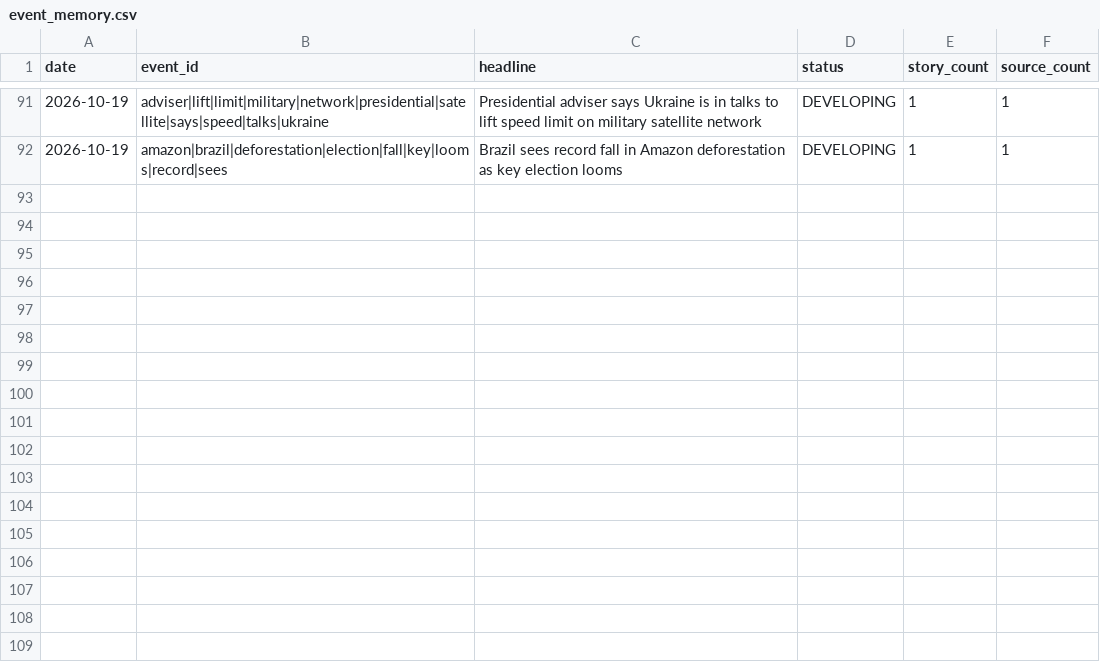
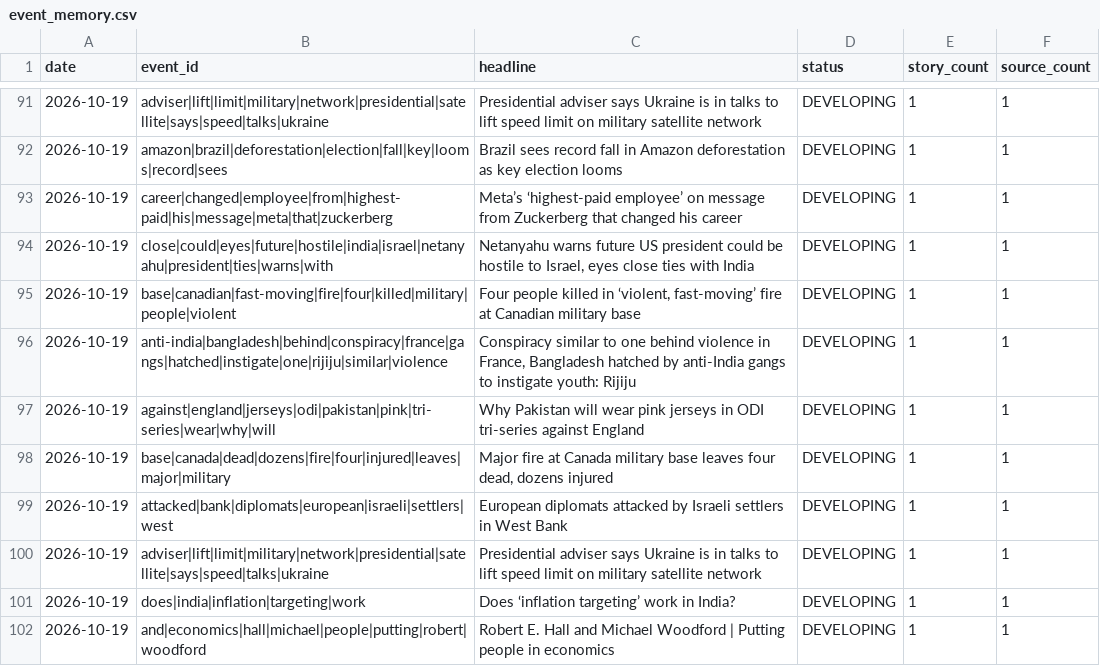
Before and after one commit to vishwasgarg5/news-knowledge-bot, a CSV file: data/event_memory.csv, drawn as a sheet; only a part is shown, gaps mark what is left out; the diff names each change by its address in the sheet, - before the commit and + after, or states it on an @@ line.

```diff
--- a/data/event_memory.csv
+++ b/data/event_memory.csv
+row 93: 2026-10-19 | career|changed|employee|from|highest-paid|his|message|meta|that|zuckerberg | Meta’s ‘highest-paid employee’ on message from Zuckerberg that changed his career | DEVELOPING | 1 | 1
+row 94: 2026-10-19 | close|could|eyes|future|hostile|india|israel|netanyahu|president|ties|warns|with | Netanyahu warns future US president could be hostile to Israel, eyes close ties with India | DEVELOPING | 1 | 1
+row 95: 2026-10-19 | base|canadian|fast-moving|fire|four|killed|military|people|violent | Four people killed in ‘violent, fast-moving’ fire at Canadian military base | DEVELOPING | 1 | 1
+row 96: 2026-10-19 | anti-india|bangladesh|behind|conspiracy|france|gangs|hatched|instigate|one|rijiju|similar|violence | Conspiracy similar to one behind violence in France, Bangladesh hatched by anti-India gangs to instigate youth: Rijiju | DEVELOPING | 1 | 1
+row 97: 2026-10-19 | against|england|jerseys|odi|pakistan|pink|tri-series|wear|why|will | Why Pakistan will wear pink jerseys in ODI tri-series against England | DEVELOPING | 1 | 1
+row 98: 2026-10-19 | base|canada|dead|dozens|fire|four|injured|leaves|major|military | Major fire at Canada military base leaves four dead, dozens injured | DEVELOPING | 1 | 1
+row 99: 2026-10-19 | attacked|bank|diplomats|european|israeli|settlers|west | European diplomats attacked by Israeli settlers in West Bank | DEVELOPING | 1 | 1
+row 100: 2026-10-19 | adviser|lift|limit|military|network|presidential|satellite|says|speed|talks|ukraine | Presidential adviser says Ukraine is in talks to lift speed limit on military satellite network | DEVELOPING | 1 | 1
+row 101: 2026-10-19 | does|india|inflation|targeting|work | Does ‘inflation targeting’ work in India? | DEVELOPING | 1 | 1
+row 102: 2026-10-19 | and|economics|hall|michael|people|putting|robert|woodford | Robert E. Hall and Michael Woodford | Putting people in economics | DEVELOPING | 1 | 1
```
Also changed, not shown: data/entity_memory.csv, data/knowledge_edges.csv, 9 other files.
